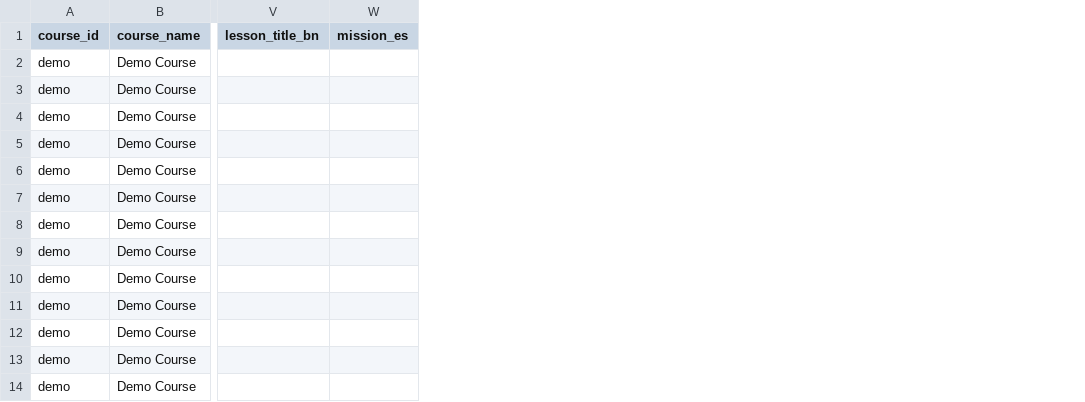
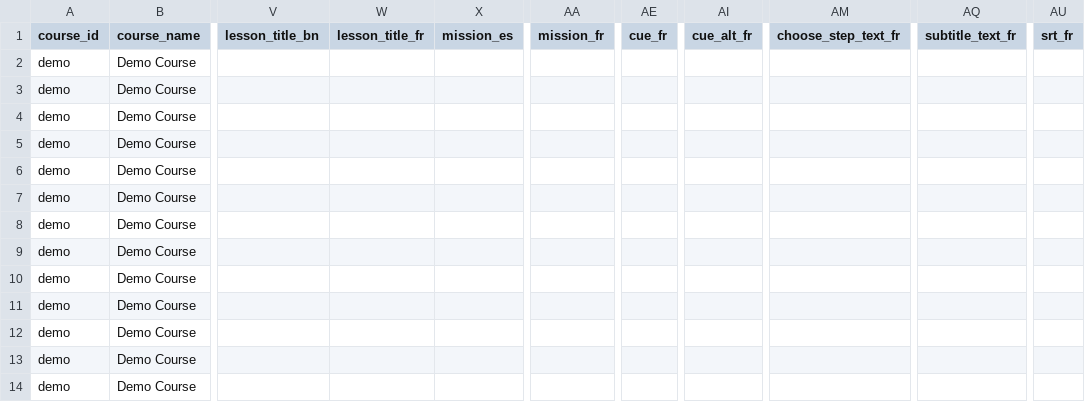
Before and after one commit to joelipi/uffenglish, a CSV file: docs/video-pipeline/sample-sheet.csv, drawn as a sheet; only a part is shown, gaps mark what is left out; the diff names each change by its address in the sheet, - before the commit and + after, or states it on an @@ line.

Commit message:
fix(i18n): target French across the lesson localization pipeline
The translation pipeline localized lesson content to es/pt/bn only while
the guest modal offers FR, so French guests got a French UI with English
lesson content (mission, cues, subtitles, success captions). Spanish
worked because es was translated.

Pipeline (root fix):
- SHEET_LANGUAGES gains fr; translator, generator, bridge, sample seed,
  translate-master workflow default and docs derive from it
- Committed master CSV gains *_fr columns with hand-authored French
  (fills-blanks-only preserves them on future machine runs); config
  regenerated from the CSV, zero non-fr cell changes

App:
- French success captions (friend + single-player) wired in
- successSubtitlesFor normalizes codes (uppercase guest ES/FR missed
  every non-English caption, not just French)
- All app-language reads go through the single source of truth:
  getAppLanguage()/getAppLanguageFor()/useNativeLanguage(); new
  app-language source guard locks it

Tests: contract ALLOWED_LOCALES + fr, wouldyourather fr coverage,
success-case tests, guard proven failable

```diff
--- a/docs/video-pipeline/sample-sheet.csv
+++ b/docs/video-pipeline/sample-sheet.csv
+column W (lesson_title_fr), empty
+column AA (mission_fr), empty
+column AE (cue_fr), empty
+column AI (cue_alt_fr), empty
+column AM (choose_step_text_fr), empty
+column AQ (subtitle_text_fr), empty
+column AU (srt_fr), empty
```
Also changed, not shown: 40 other files.
